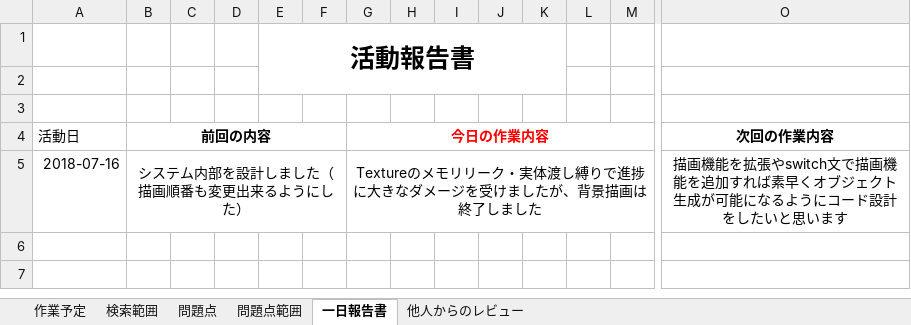
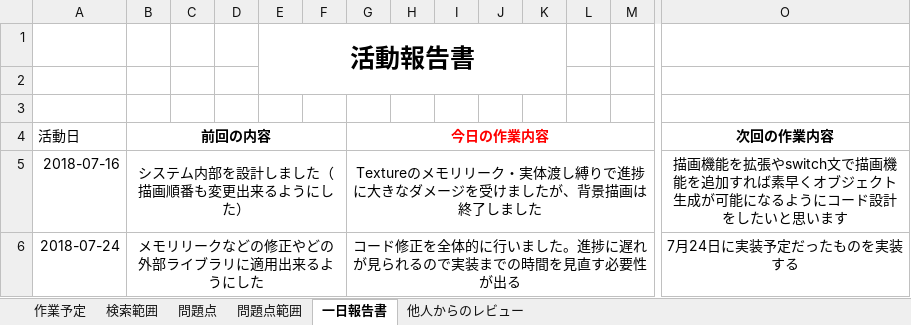
Before and after one commit to Jastin-Infj/GoblinExpedition, an Excel workbook: 作業実装日予定表.xlsx, sheet 一日報告書, drawn as a sheet; only a part is shown, gaps mark what is left out; values as stored, in another font and other column widths than the file's, no borders; rows hold the shown columns only; the diff names each change by its address in the sheet, - before the commit and + after, or states it on an @@ line.

```diff
--- a/作業実装日予定表.xlsx (sheet 一日報告書)
+++ b/作業実装日予定表.xlsx (sheet 一日報告書)
+row 6: 2018-07-24 | メモリリークなどの修正やどの外部ライブラリに適用出来るようにした |  |  |  |  | コード修正を全体的に行いました。進捗に遅れが見られるので実装までの時間を見直す必要性が出る |  |  |  |  |  |  | 7月24日に実装予定だったものを実装する
```
Also changed, not shown: sheet 作業予定, 16 other files.
